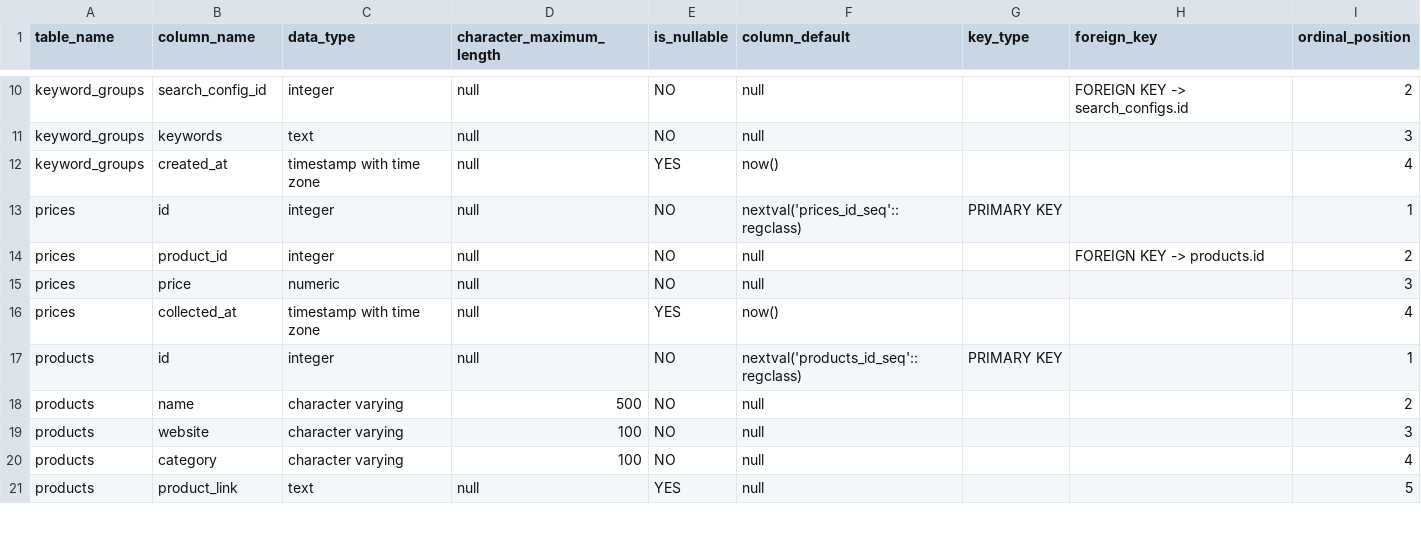
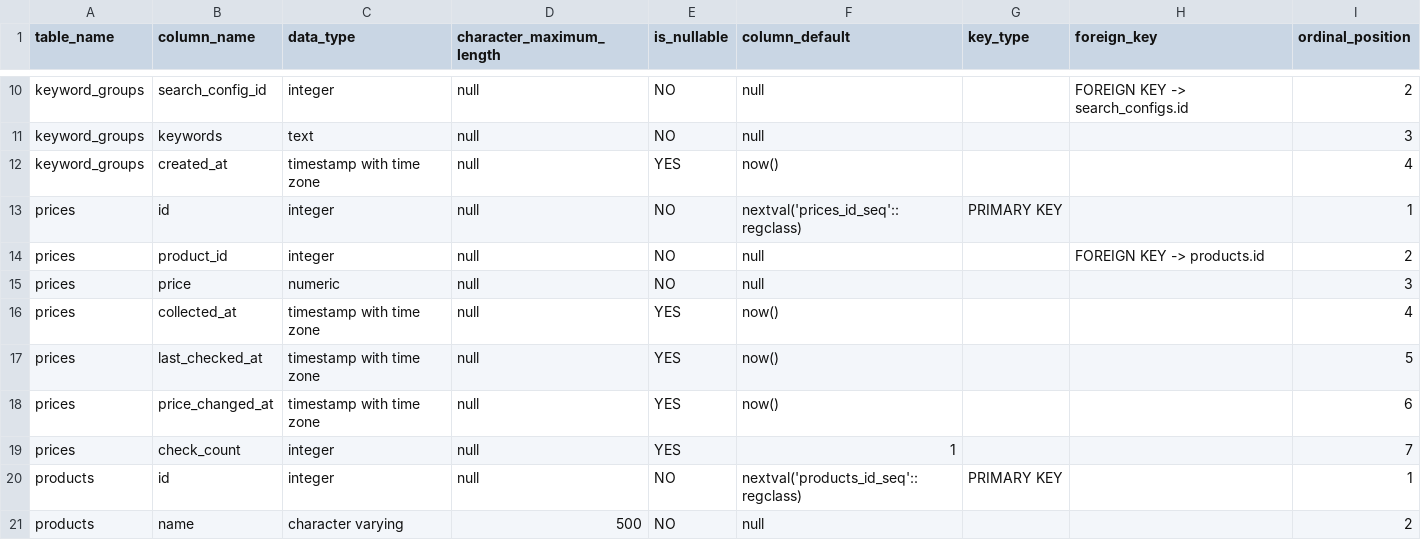
Before and after one commit to heversonbenatti/scraperdb, a CSV file: db.csv, drawn as a sheet; only a part is shown, gaps mark what is left out; the shorter side is filled out with more unchanged rows; the diff names each change by its address in the sheet, - before the commit and + after, or states it on an @@ line.

```diff
--- a/db.csv
+++ b/db.csv
+row 17: prices | last_checked_at | timestamp with time zone | null | YES | now() |  |  | 5
+row 18: prices | price_changed_at | timestamp with time zone | null | YES | now() |  |  | 6
+row 19: prices | check_count | integer | null | YES | 1 |  |  | 7
```
Also changed, not shown: 2 other files.
